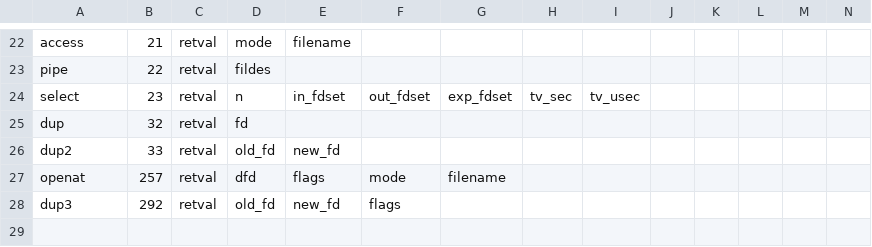
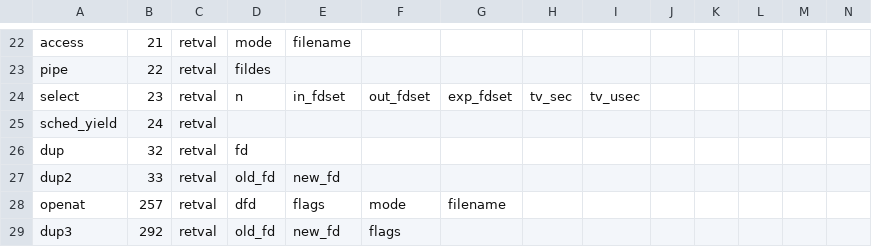
Before and after one commit to naru3-99/sclda, a CSV file: syscall_info.csv, drawn as a sheet; only a part is shown, gaps mark what is left out.

Commit message:
24: sched_yieldを改造

```diff
--- a/syscall_info.csv
+++ b/syscall_info.csv
@@ -24,2 +24,3 @@ pipe,22,retval,fildes
 select,23,retval,n,in_fdset,out_fdset,exp_fdset,tv_sec,tv_usec
+sched_yield,24,retval
 dup,32,retval,fd,,,,,,,,,,
```
Also changed, not shown: 1 other file.
